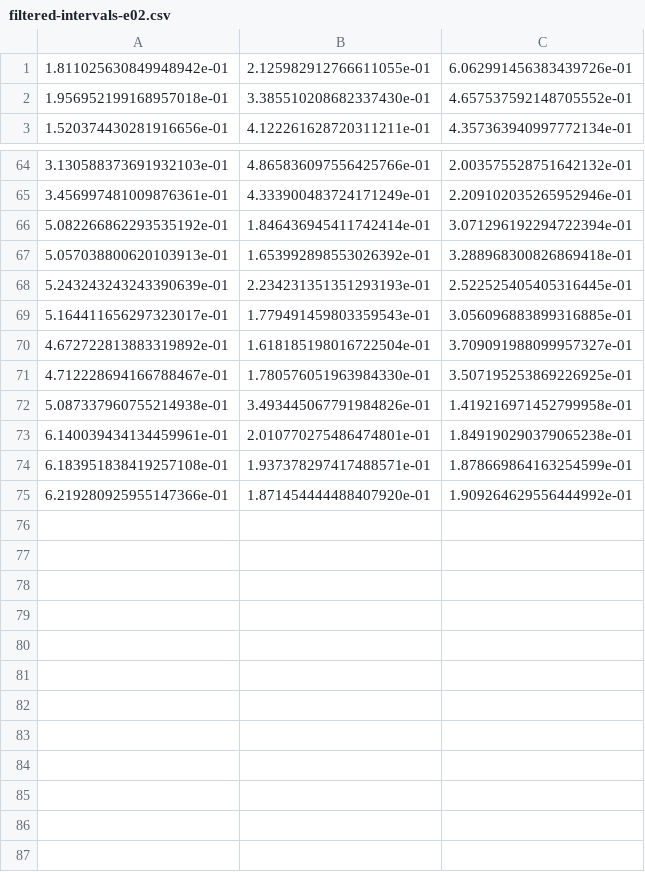
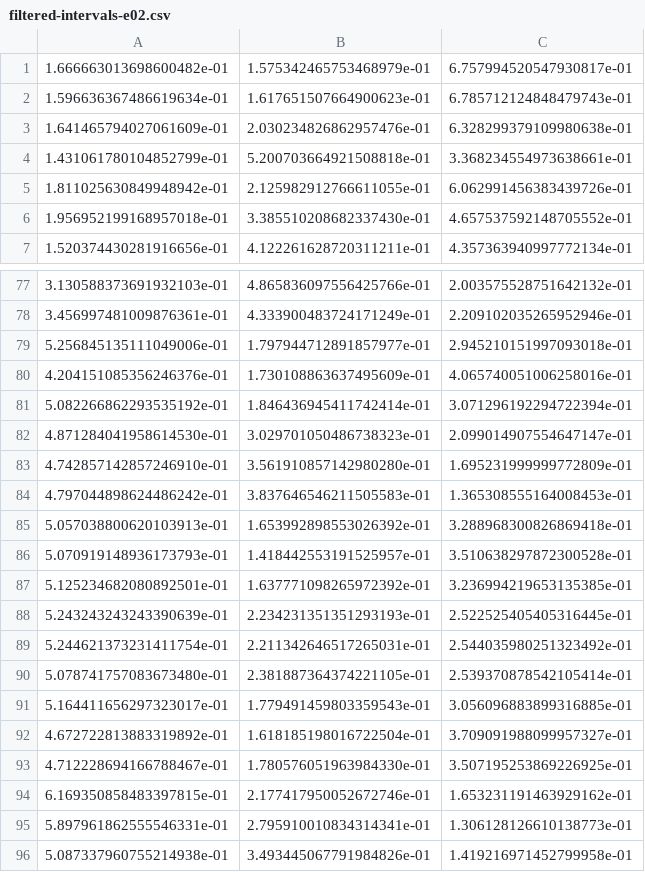
Before and after one commit to Moorkopsoesje/music-cognition, a CSV file: src/intervals/filtered-intervals-e02.csv, drawn as a sheet; only a part is shown, gaps mark what is left out; the shorter side is filled out with more unchanged rows; the diff covers the shown part only; the diff names each change by its address in the sheet, - before the commit and + after, or states it on an @@ line.

```diff
--- a/src/intervals/filtered-intervals-e02.csv
+++ b/src/intervals/filtered-intervals-e02.csv
+row 1: 1.666663013698600482e-01 | 1.575342465753468979e-01 | 6.757994520547930817e-01
+row 2: 1.596636367486619634e-01 | 1.617651507664900623e-01 | 6.785712124848479743e-01
+row 3: 1.641465794027061609e-01 | 2.030234826862957476e-01 | 6.328299379109980638e-01
+row 4: 1.431061780104852799e-01 | 5.200703664921508818e-01 | 3.368234554973638661e-01
+row 79: 5.256845135111049006e-01 | 1.797944712891857977e-01 | 2.945210151997093018e-01
+row 80: 4.204151085356246376e-01 | 1.730108863637495609e-01 | 4.065740051006258016e-01
+row 82: 4.871284041958614530e-01 | 3.029701050486738323e-01 | 2.099014907554647147e-01
+row 83: 4.742857142857246910e-01 | 3.561910857142980280e-01 | 1.695231999999772809e-01
+row 84: 4.797044898624486242e-01 | 3.837646546211505583e-01 | 1.365308555164008453e-01
+row 86: 5.070919148936173793e-01 | 1.418442553191525957e-01 | 3.510638297872300528e-01
+row 87: 5.125234682080892501e-01 | 1.637771098265972392e-01 | 3.236994219653135385e-01
+row 89: 5.244621373231411754e-01 | 2.211342646517265031e-01 | 2.544035980251323492e-01
+row 90: 5.078741757083673480e-01 | 2.381887364374221105e-01 | 2.539370878542105414e-01
+row 94: 6.169350858483397815e-01 | 2.177417950052672746e-01 | 1.653231191463929162e-01
+row 95: 5.897961862555546331e-01 | 2.795910010834314341e-01 | 1.306128126610138773e-01
```
Also changed, not shown: 9 added rows elsewhere in this file, src/intervals/filtered-intervals-e01.csv, src/intervals/filtered-intervals-e03.csv, 15 other files.
